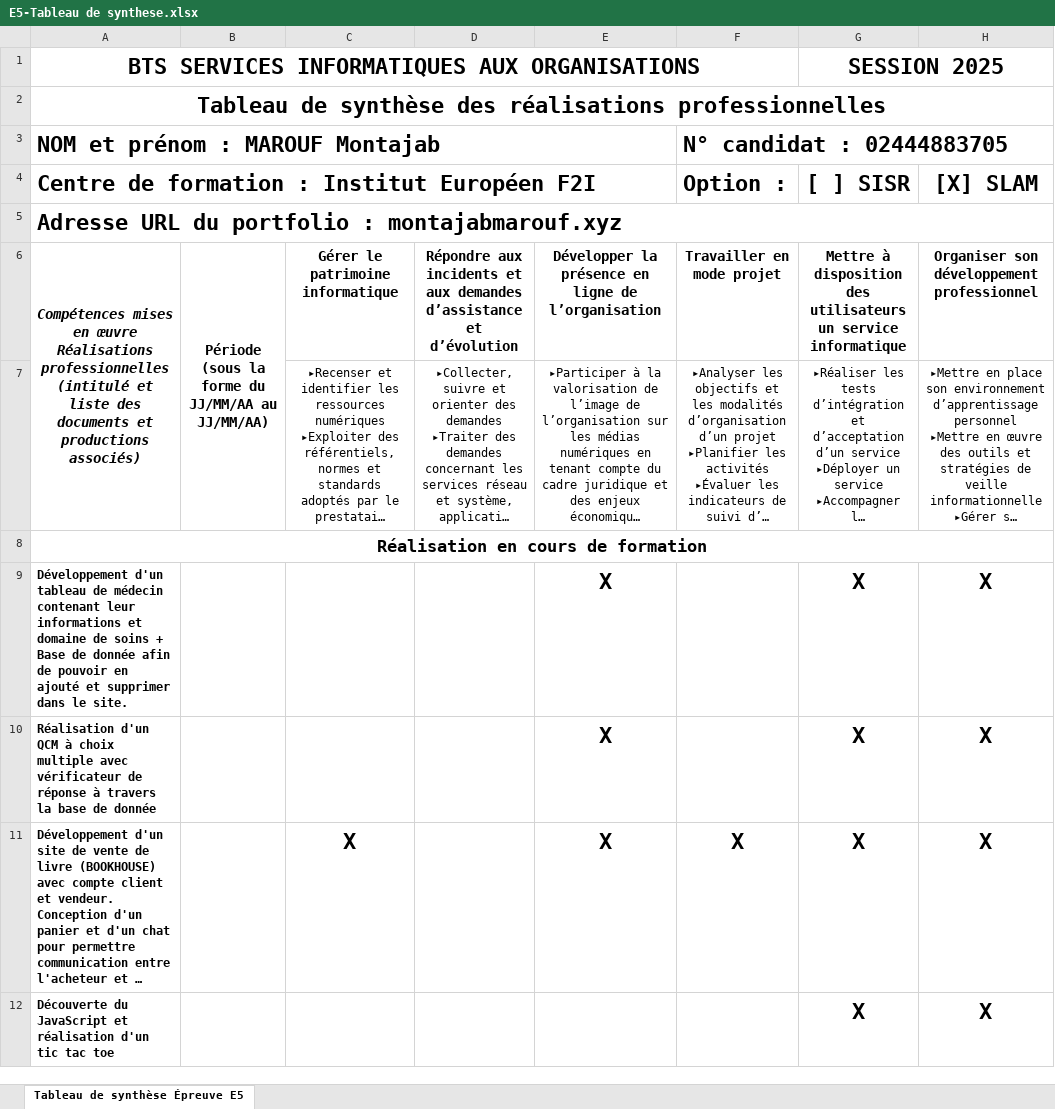
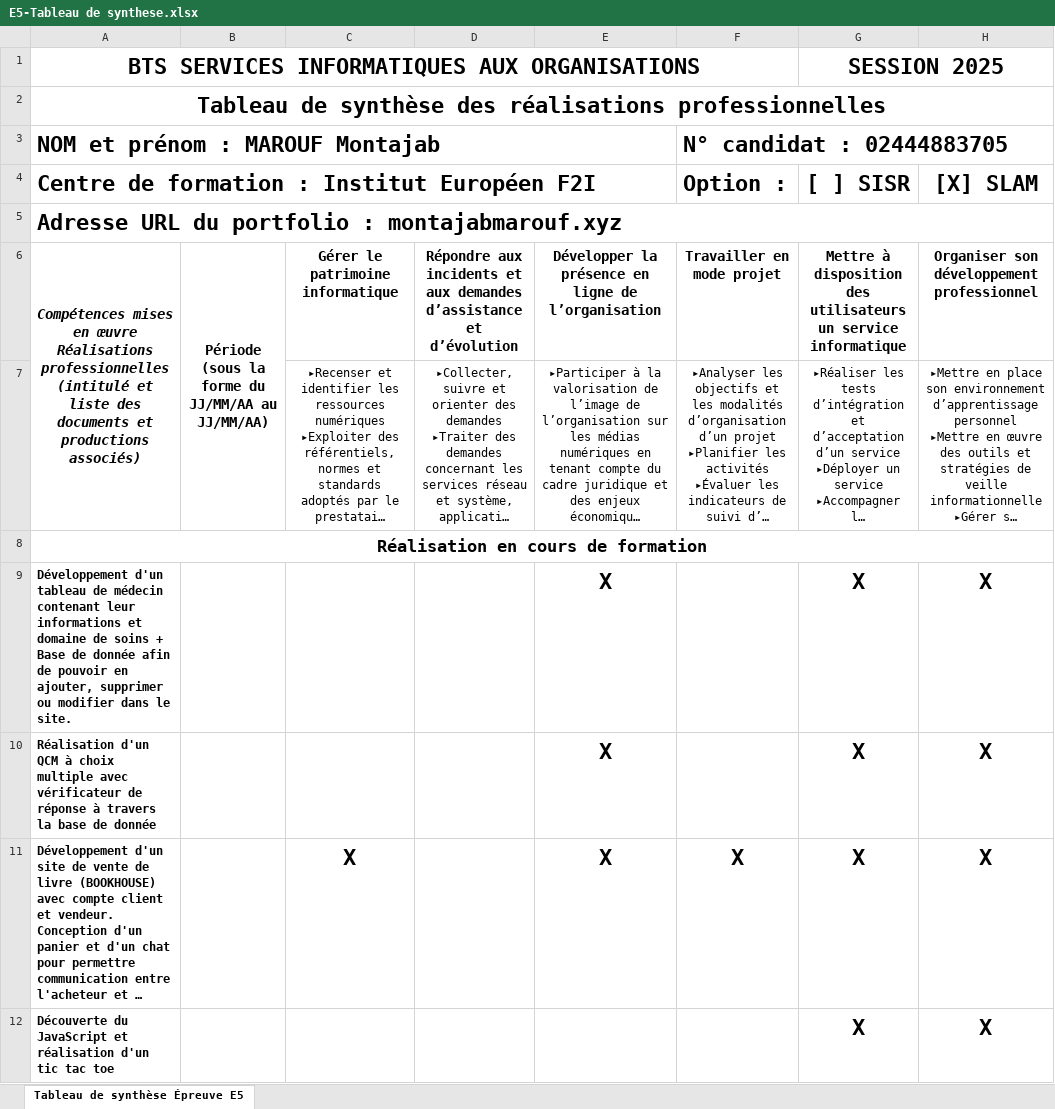
Before and after one commit to Montajab14/portfolio, an Excel workbook: E5-Tableau de synthese.xlsx, sheet Tableau de synthèse Épreuve E5, drawn as a sheet; only a part is shown; long unchanged cells end in …; values as stored, in another font and other column widths than the file's, no borders; the diff covers the shown part only; the diff names each change by its address in the sheet, - before the commit and + after, or states it on an @@ line.

```diff
--- a/E5-Tableau de synthese.xlsx (sheet Tableau de synthèse Épreuve E5)
+++ b/E5-Tableau de synthese.xlsx (sheet Tableau de synthèse Épreuve E5)
-A9: …pouvoir en ajouté et supprimer dans le…
+A9: …pouvoir en ajouter, supprimer ou modifier dans le…
```
Also changed, not shown: 2 edited cells elsewhere in this sheet, 11 other files.
